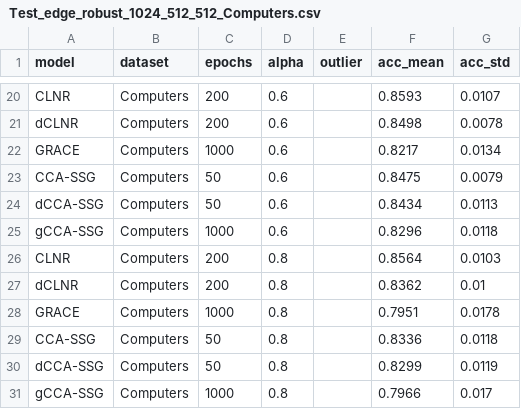
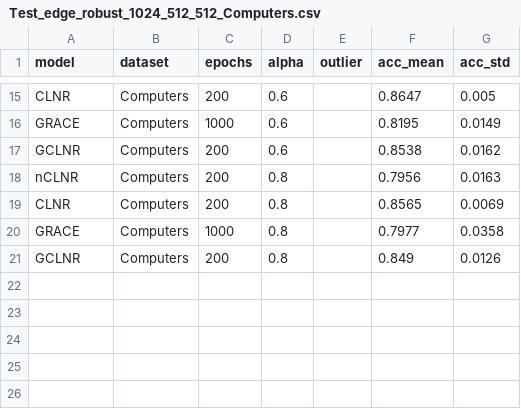
Before and after one commit to IlgeeHong/CLNR-working, a CSV file: Ours/ccc/results/Test_edge_robust_1024_512_512_Computers.csv, drawn as a sheet; only a part is shown, gaps mark what is left out; removed rows and columns are numbered as before the commit, all else as after; the diff covers the shown part only; the diff names each change by its address in the sheet, - before the commit and + after, or states it on an @@ line.

```diff
--- a/Ours/ccc/results/Test_edge_robust_1024_512_512_Computers.csv
+++ b/Ours/ccc/results/Test_edge_robust_1024_512_512_Computers.csv
-F15 (acc_mean): 0.8593
+F15 (acc_mean): 0.8647
-G15 (acc_std): 0.0107
+G15 (acc_std): 0.005
-row 21: dCLNR | Computers | 200 | 0.6 |  | 0.8498 | 0.0078
-F16 (acc_mean): 0.8217
+F16 (acc_mean): 0.8195
-G16 (acc_std): 0.0134
+G16 (acc_std): 0.0149
-row 23: CCA-SSG | Computers | 50 | 0.6 |  | 0.8475 | 0.0079
-row 24: dCCA-SSG | Computers | 50 | 0.6 |  | 0.8434 | 0.0113
-row 25: gCCA-SSG | Computers | 1000 | 0.6 |  | 0.8296 | 0.0118
+row 17: GCLNR | Computers | 200 | 0.6 |  | 0.8538 | 0.0162
+row 18: nCLNR | Computers | 200 | 0.8 |  | 0.7956 | 0.0163
-F19 (acc_mean): 0.8564
+F19 (acc_mean): 0.8565
-G19 (acc_std): 0.0103
+G19 (acc_std): 0.0069
-row 27: dCLNR | Computers | 200 | 0.8 |  | 0.8362 | 0.01
-F20 (acc_mean): 0.7951
+F20 (acc_mean): 0.7977
-G20 (acc_std): 0.0178
+G20 (acc_std): 0.0358
-row 29: CCA-SSG | Computers | 50 | 0.8 |  | 0.8336 | 0.0118
-row 30: dCCA-SSG | Computers | 50 | 0.8 |  | 0.8299 | 0.0119
-row 31: gCCA-SSG | Computers | 1000 | 0.8 |  | 0.7966 | 0.017
+row 21: GCLNR | Computers | 200 | 0.8 |  | 0.849 | 0.0126
```
Also changed, not shown: 7 added rows, 12 removed rows and 12 edited cells elsewhere in this file, Ours/ccc/results/Test_edge_robust_1024_512_512_Photo.csv.
